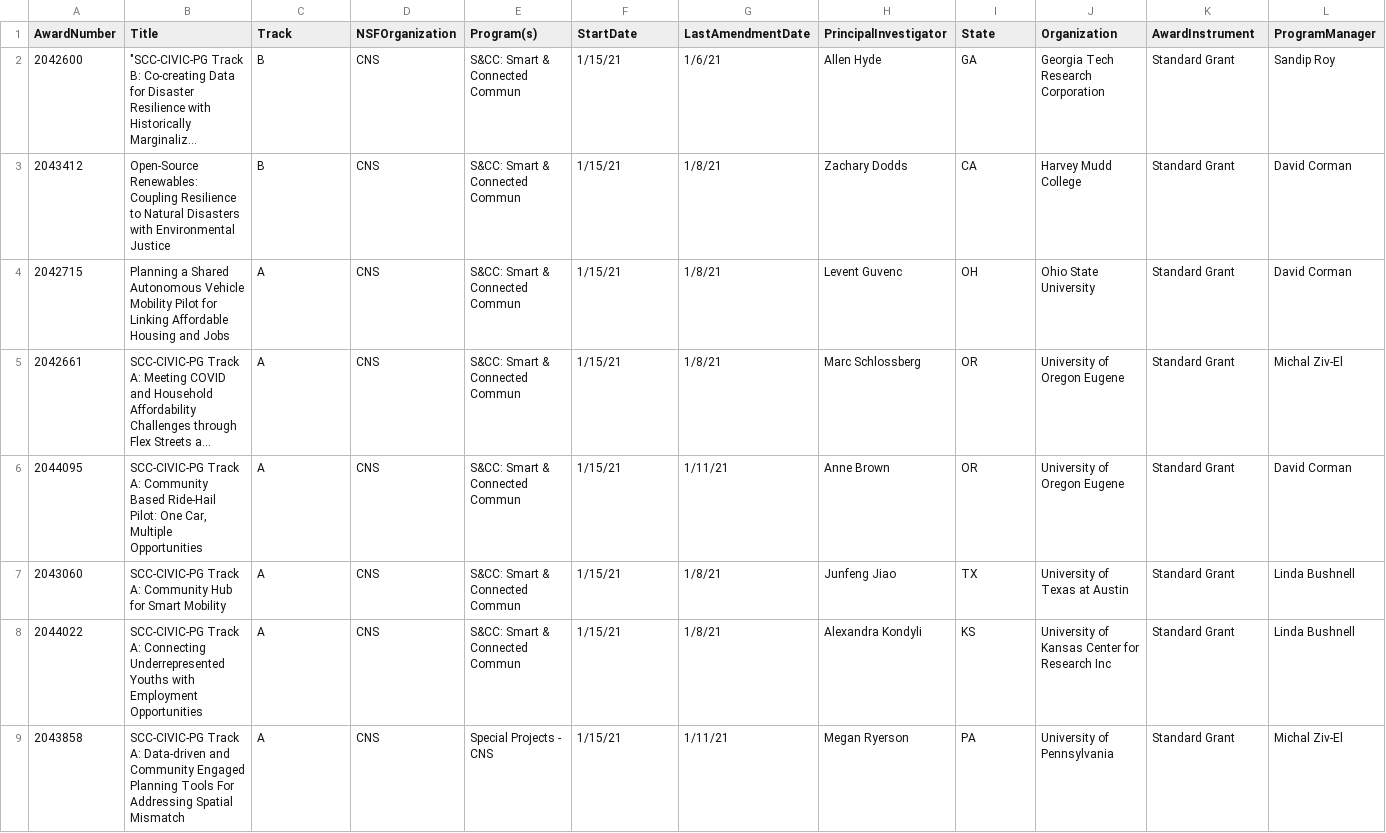
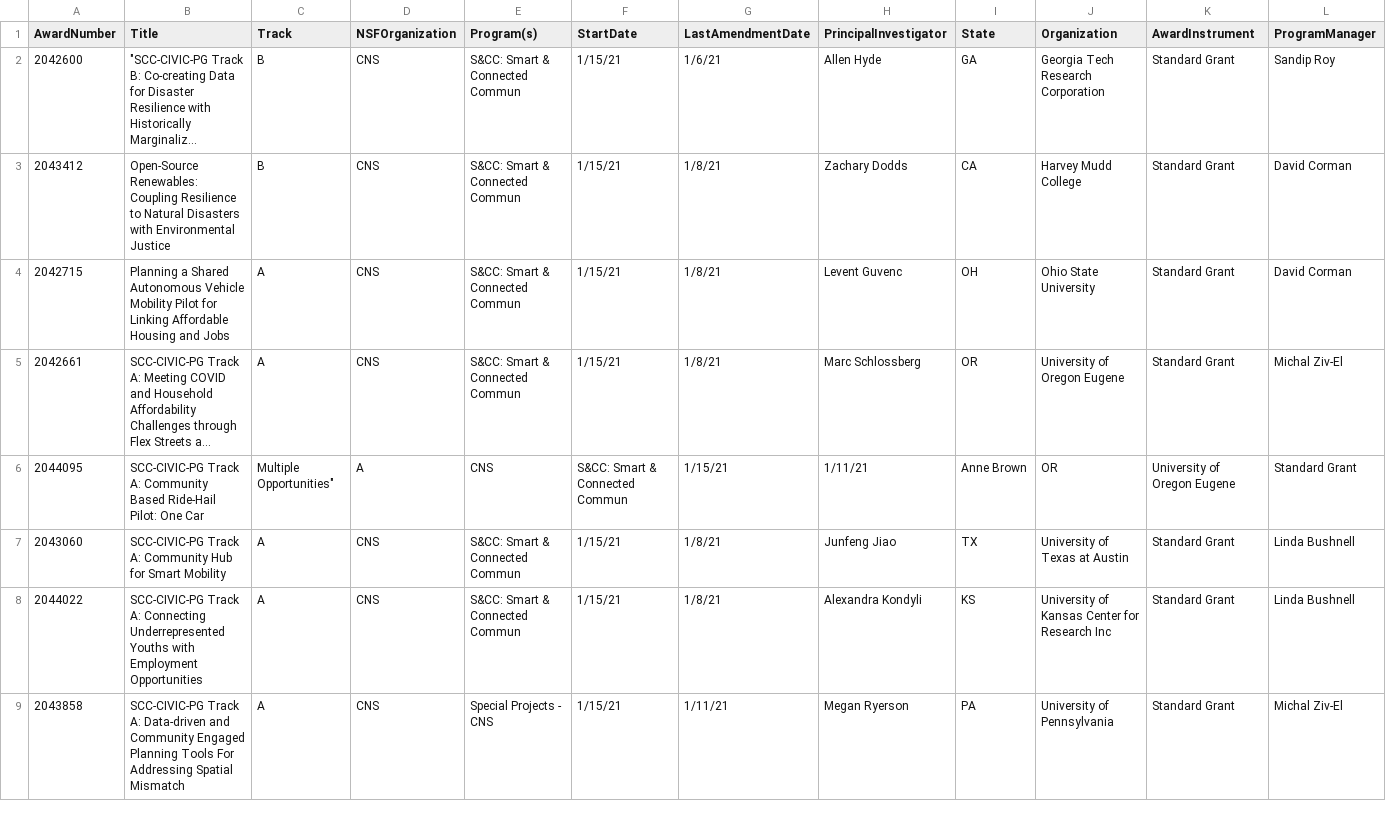
Before and after one commit to dynamicinaction/NSF-Civic-Innovation-2021, a CSV file: Awards.csv, drawn as a sheet; only a part is shown; long unchanged cells end in …; the diff covers the shown part only; the diff names each change by its address in the sheet, - before the commit and + after, or states it on an @@ line.

Commit message:
Update Awards.csv

```diff
--- a/Awards.csv
+++ b/Awards.csv
-B6 (Title): …Pilot: One Car, Multiple Opportunities
+B6 (Title): …Pilot: One Car
-C6 (Track): A
+C6 (Track): Multiple Opportunities"
-D6 (NSFOrganization): CNS
+D6 (NSFOrganization): A
-E6 (Program(s)): S&CC: Smart & Connected Commun
+E6 (Program(s)): CNS
-F6 (StartDate): 1/15/21
+F6 (StartDate): S&CC: Smart & Connected Commun
-G6 (LastAmendmentDate): 1/11/21
+G6 (LastAmendmentDate): 1/15/21
-H6 (PrincipalInvestigator): Anne Brown
+H6 (PrincipalInvestigator): 1/11/21
-I6 (State): OR
+I6 (State): Anne Brown
-J6 (Organization): University of Oregon Eugene
+J6 (Organization): OR
-K6 (AwardInstrument): Standard Grant
+K6 (AwardInstrument): University of Oregon Eugene
-L6 (ProgramManager): David Corman
+L6 (ProgramManager): Standard Grant
```
Also changed, not shown: 148 edited cells elsewhere in this file.
